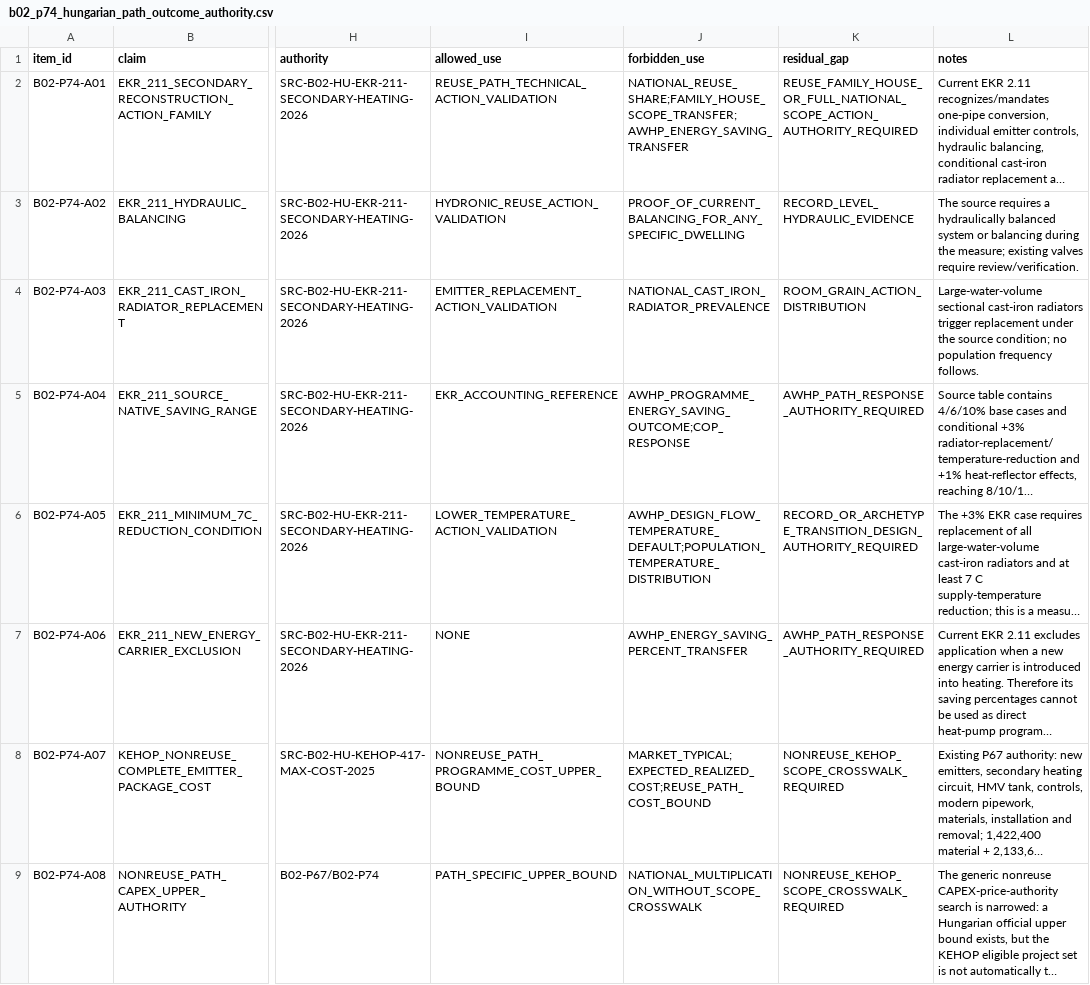
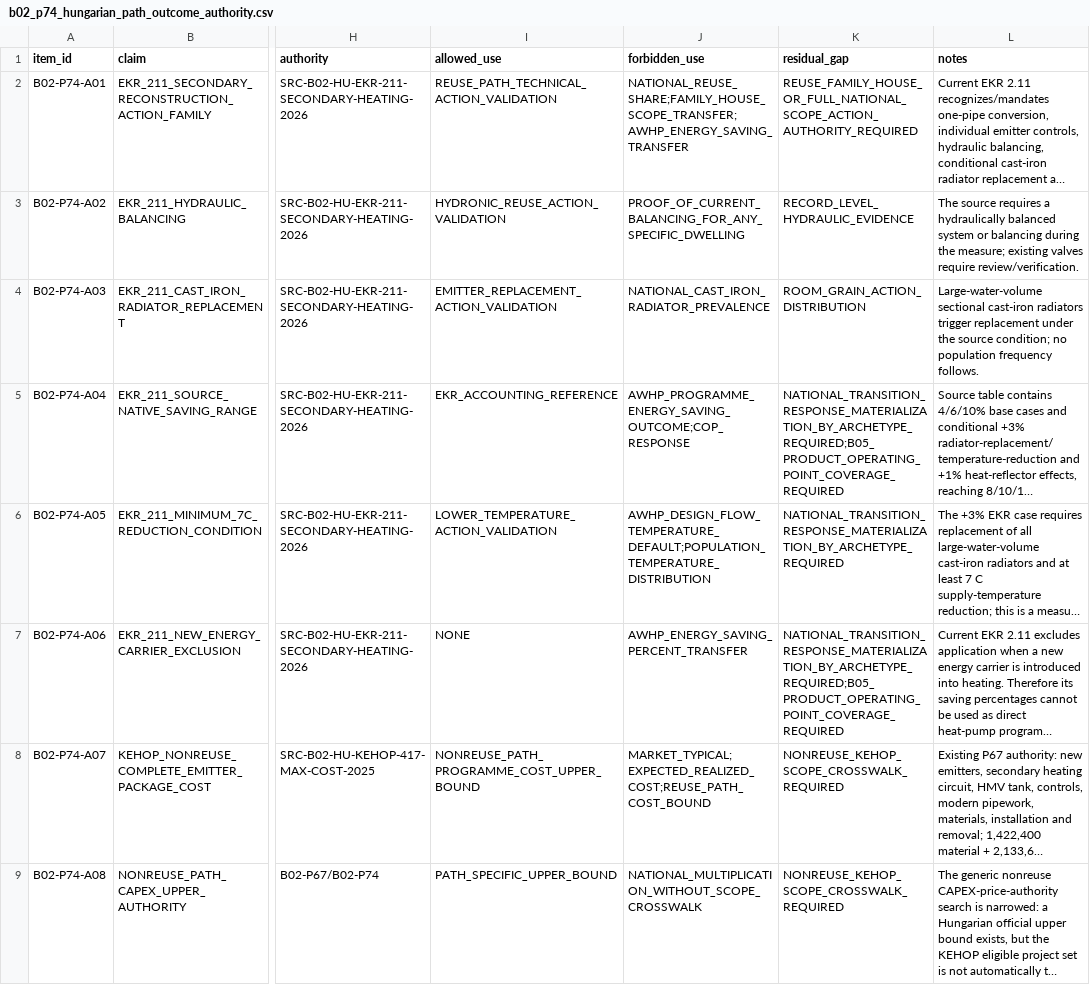
Before and after one commit to Anonymoos-Rommel/hoszivattyu-akkumulator-orszagos-modell, a CSV file: registry/b02_p74_hungarian_path_outcome_authority.csv, drawn as a sheet; only a part is shown, gaps mark what is left out; long unchanged cells end in …; the diff covers the shown part only; the diff names each change by its address in the sheet, - before the commit and + after, or states it on an @@ line.

Commit message:
B02-P74 retire generic external AWHP response blocker

```diff
--- a/registry/b02_p74_hungarian_path_outcome_authority.csv
+++ b/registry/b02_p74_hungarian_path_outcome_authority.csv
-K5 (residual_gap): AWHP_PATH_RESPONSE_AUTHORITY_REQUIRED
+K5 (residual_gap): NATIONAL_TRANSITION_RESPONSE_MATERIALIZATION_BY_ARCHETYPE_REQUIRED;B05_PRODUCT_OPERATING_POINT_COVERAGE_REQUIRED
-K6 (residual_gap): RECORD_OR_ARCHETYPE_TRANSITION_DESIGN_AUTHORITY_REQUIRED
+K6 (residual_gap): NATIONAL_TRANSITION_RESPONSE_MATERIALIZATION_BY_ARCHETYPE_REQUIRED
-K7 (residual_gap): AWHP_PATH_RESPONSE_AUTHORITY_REQUIRED
+K7 (residual_gap): NATIONAL_TRANSITION_RESPONSE_MATERIALIZATION_BY_ARCHETYPE_REQUIRED;B05_PRODUCT_OPERATING_POINT_COVERAGE_REQUIRED
```
Also changed, not shown: 1 added row and 2 edited cells elsewhere in this file.
